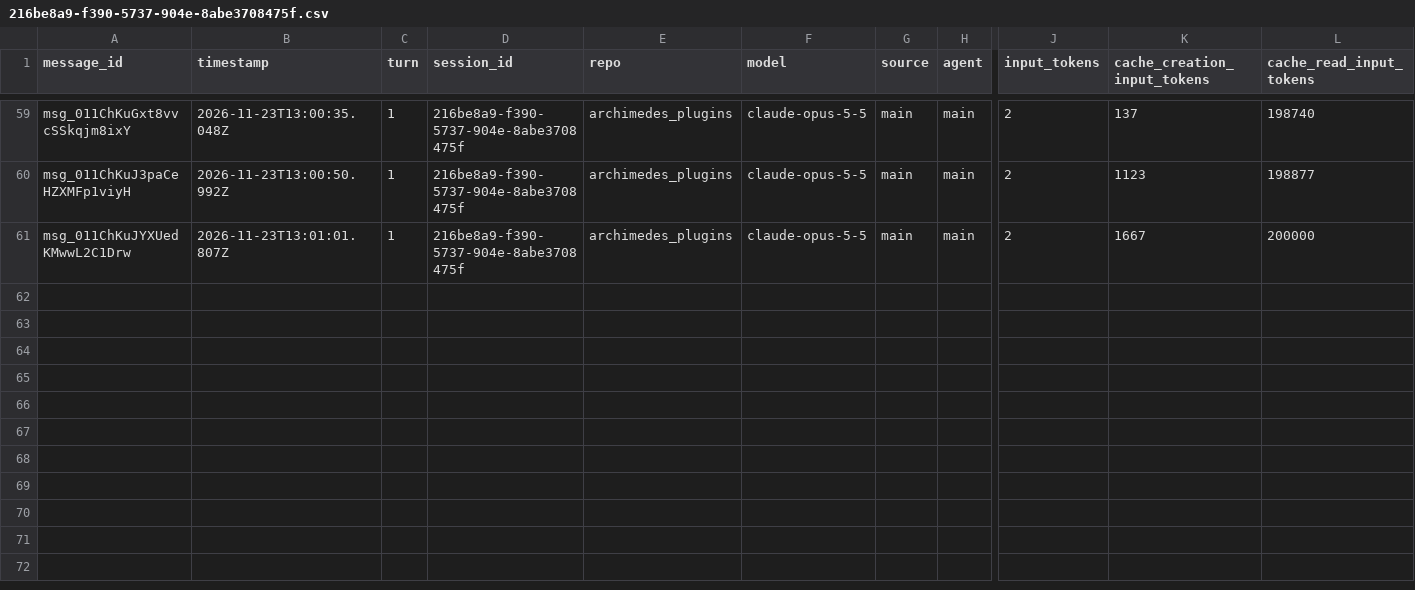
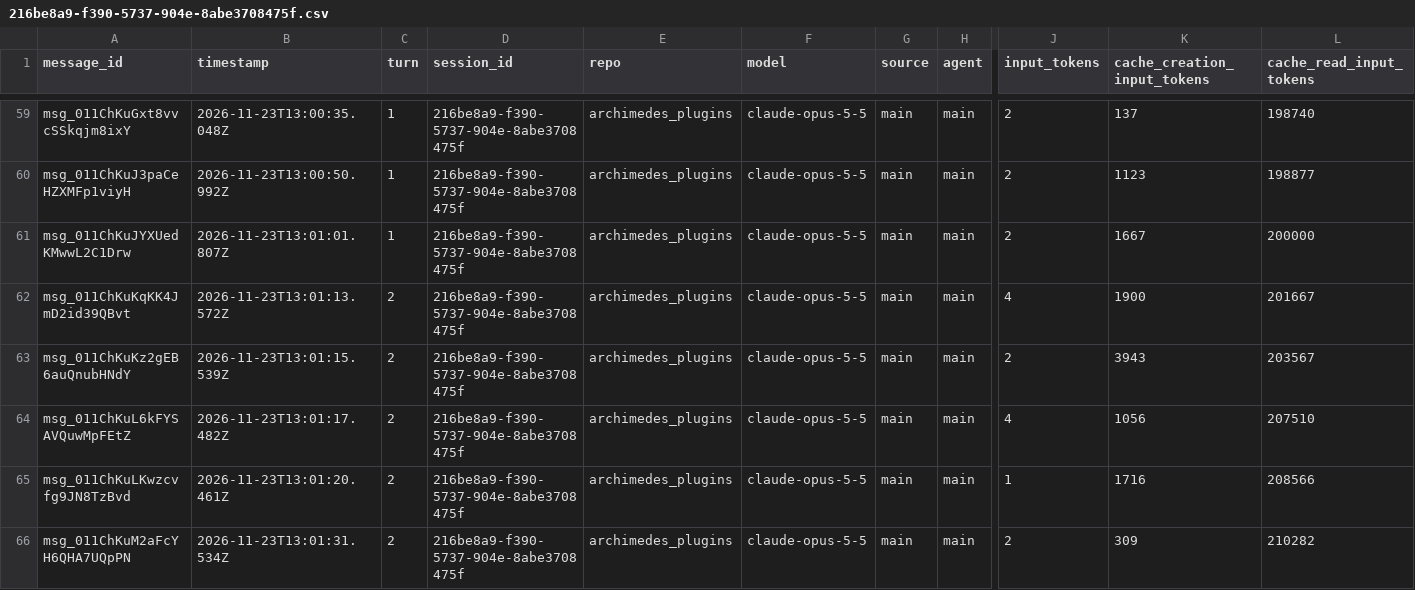
Before and after one commit to rhope-ops/archimedes_plugins, a CSV file: sessions/216be8a9-f390-5737-904e-8abe3708475f.csv, drawn as a sheet; only a part is shown, gaps mark what is left out; rows hold the shown columns only; the diff names each change by its address in the sheet, - before the commit and + after, or states it on an @@ line.

```diff
--- a/sessions/216be8a9-f390-5737-904e-8abe3708475f.csv
+++ b/sessions/216be8a9-f390-5737-904e-8abe3708475f.csv
+row 62: msg_011ChKuKqKK4JmD2id39QBvt | 2026-11-23T13:01:13.572Z | 2 | 216be8a9-f390-5737-904e-8abe3708475f | archimedes_plugins | claude-opus-5-5 | main | main | 4 | 1900 | 201667
+row 63: msg_011ChKuKz2gEB6auQnubHNdY | 2026-11-23T13:01:15.539Z | 2 | 216be8a9-f390-5737-904e-8abe3708475f | archimedes_plugins | claude-opus-5-5 | main | main | 2 | 3943 | 203567
+row 64: msg_011ChKuL6kFYSAVQuwMpFEtZ | 2026-11-23T13:01:17.482Z | 2 | 216be8a9-f390-5737-904e-8abe3708475f | archimedes_plugins | claude-opus-5-5 | main | main | 4 | 1056 | 207510
+row 65: msg_011ChKuLKwzcvfg9JN8TzBvd | 2026-11-23T13:01:20.461Z | 2 | 216be8a9-f390-5737-904e-8abe3708475f | archimedes_plugins | claude-opus-5-5 | main | main | 1 | 1716 | 208566
+row 66: msg_011ChKuM2aFcYH6QHA7UQpPN | 2026-11-23T13:01:31.534Z | 2 | 216be8a9-f390-5737-904e-8abe3708475f | archimedes_plugins | claude-opus-5-5 | main | main | 2 | 309 | 210282
```
